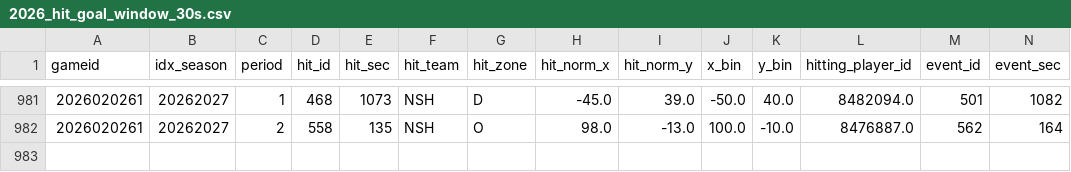
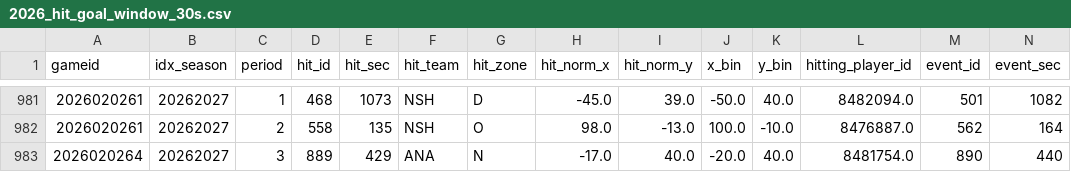
Before and after one commit to justinjjlee/NHL-Analytics, a CSV file: latest/action/hits/2026_hit_goal_window_30s.csv, drawn as a sheet; only a part is shown, gaps mark what is left out; rows hold the shown columns only; the diff names each change by its address in the sheet, - before the commit and + after, or states it on an @@ line.

```diff
--- a/latest/action/hits/2026_hit_goal_window_30s.csv
+++ b/latest/action/hits/2026_hit_goal_window_30s.csv
+row 983: 2026020264 | 20262027 | 3 | 889 | 429 | ANA | N | -17.0 | 40.0 | -20.0 | 40.0 | 8481754.0 | 890 | 440
```
Also changed, not shown: latest/action/hits/2026_team_season_spatial_hits.csv, latest/box/2026_box.csv, 49 other files.
